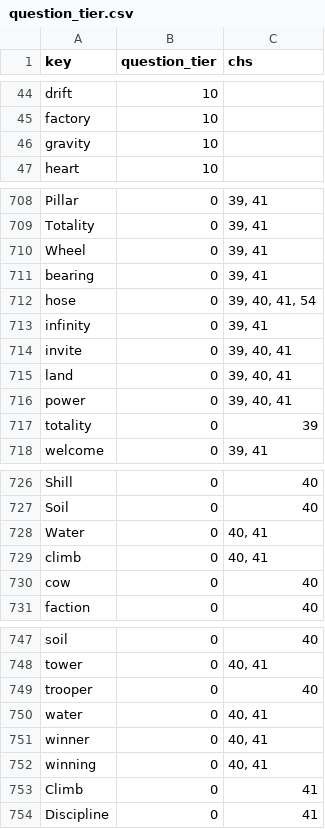
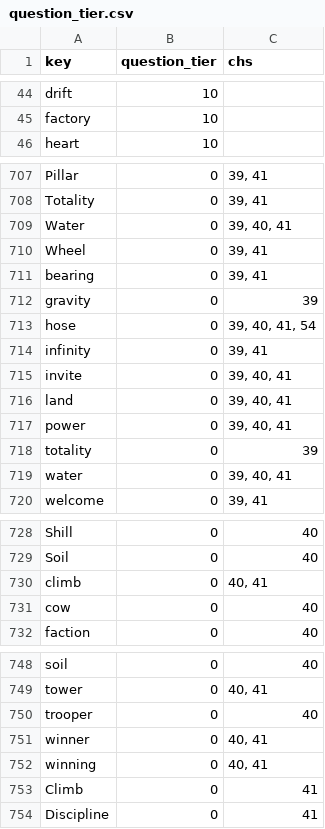
Before and after one commit to jschalk/jaar, a CSV file: src/ch99_glossary/derived/question_tier.csv, drawn as a sheet; only a part is shown, gaps mark what is left out.

```diff
--- a/src/ch99_glossary/derived/question_tier.csv
+++ b/src/ch99_glossary/derived/question_tier.csv
@@ -45,3 +45,2 @@ drift,10,
 factory,10,
-gravity,10,
 heart,10,
@@ -709,4 +708,6 @@ Pillar,0,"39, 41"
 Totality,0,"39, 41"
+Water,0,"39, 40, 41"
 Wheel,0,"39, 41"
 bearing,0,"39, 41"
+gravity,0,39
 hose,0,"39, 40, 41, 54"
@@ -717,2 +718,3 @@ power,0,"39, 40, 41"
 totality,0,39
+water,0,"39, 40, 41"
 welcome,0,"39, 41"
@@ -727,3 +729,2 @@ Shill,0,40
 Soil,0,40
-Water,0,"40, 41"
 climb,0,"40, 41"
@@ -749,3 +750,2 @@ tower,0,"40, 41"
 trooper,0,40
-water,0,"40, 41"
 winner,0,"40, 41"
```
Also changed, not shown: src/ch99_glossary/derived/keg_exam_questions.csv, 9 other files.
